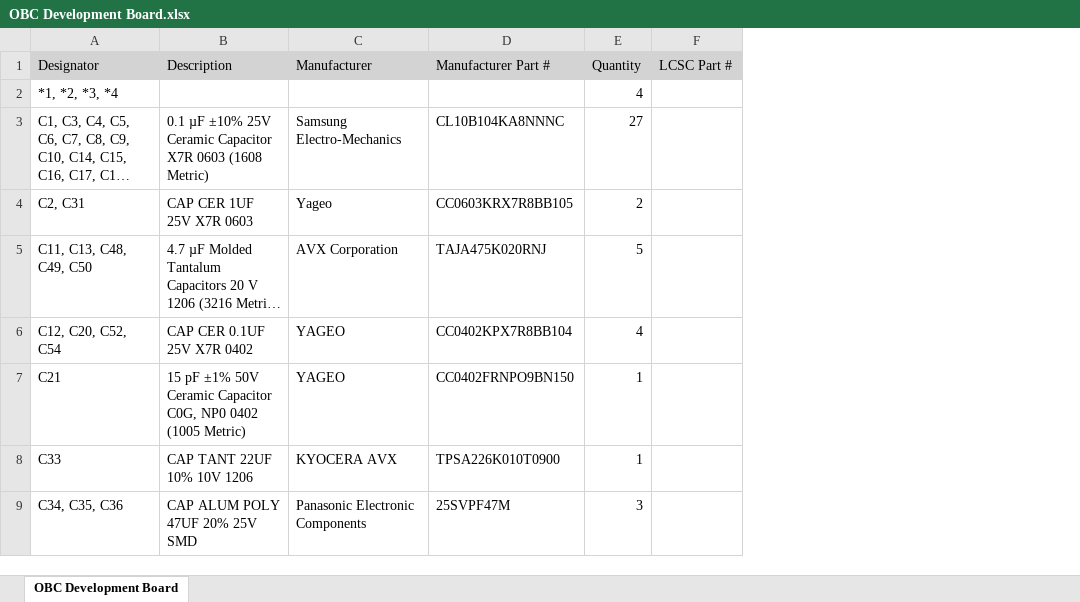
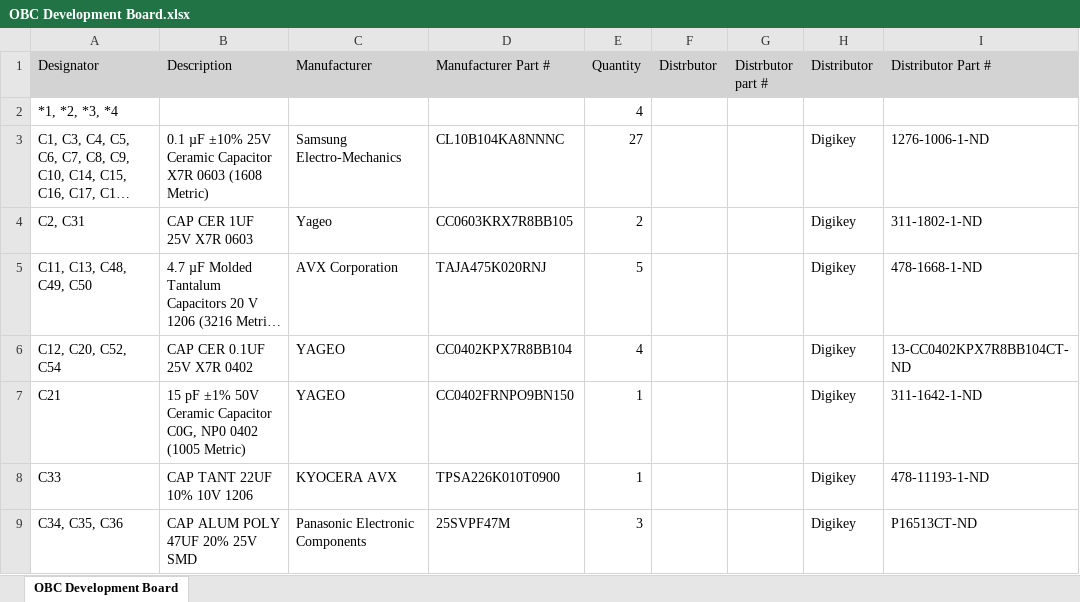
Before and after one commit to CalgaryToSpace/CTS-SAT-1-OBC-PCB, an Excel workbook: CTS-SAT-1 Onboard Computer/Project Outputs for OBC Development Board/OBC Development Board.xlsx, sheet OBC Development Board, drawn as a sheet; only a part is shown; long unchanged cells end in …; values as stored, in another font and other column widths than the file's, no borders; removed rows and columns are numbered as before the commit, all else as after; the diff names each change by its address in the sheet, - before the commit and + after, or states it on an @@ line.

```diff
--- a/CTS-SAT-1 Onboard Computer/Project Outputs for OBC Development Board/OBC Development Board.xlsx (sheet OBC Development Board)
+++ b/CTS-SAT-1 Onboard Computer/Project Outputs for OBC Development Board/OBC Development Board.xlsx (sheet OBC Development Board)
-column F (LCSC Part #), empty
+column F (Distrbutor), empty
+column G (Distrbutor part #), empty
+column H (Distributor), rows 3-9: all Digikey
+column I (Distributor Part #), rows 3-9: 1276-1006-1-ND | 311-1802-1-ND | 478-1668-1-ND | 13-CC0402KPX7R8BB104CT-ND | 311-1642-1-ND | 478-11193-1-ND | P16513CT-ND
```
Also changed, not shown: 6 other files.
